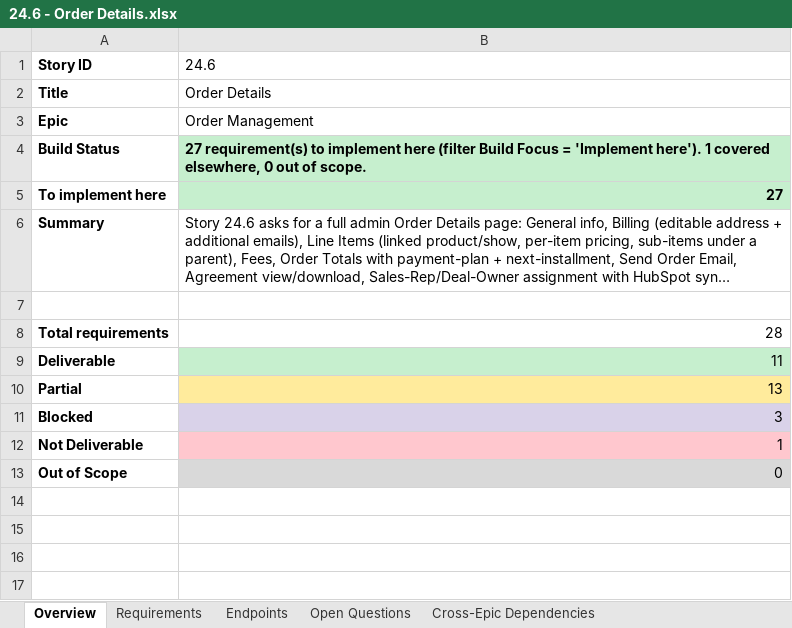
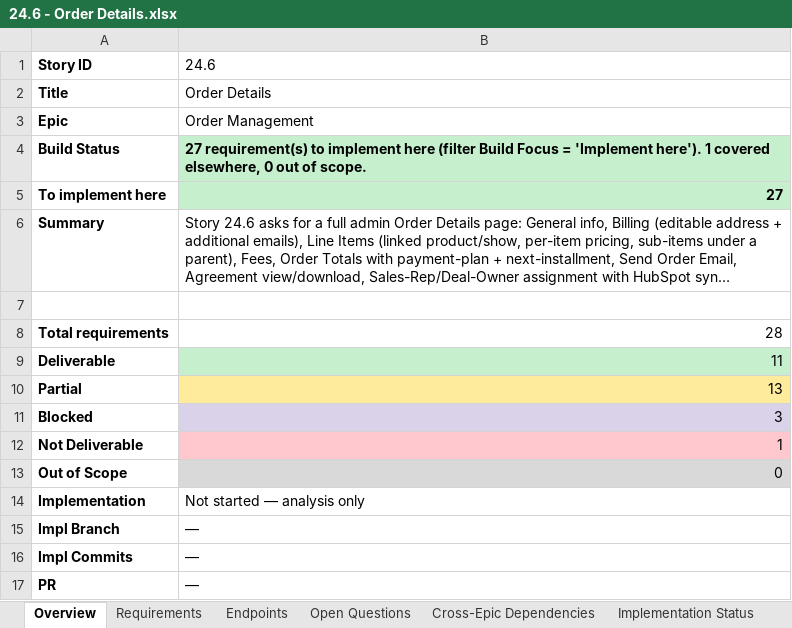
Before and after one commit to prantikUIPL/sbe-backend-workspace, an Excel workbook: order_management/24.6-order-details/24.6 - Order Details.xlsx, sheet Overview, drawn as a sheet; long unchanged cells end in …; values as stored, in another font and other column widths than the file's, no borders; the diff names each change by its address in the sheet, - before the commit and + after, or states it on an @@ line.

Commit message:
docs(order-history/order-management): extend sibling story docs to implementation-status format
Bring the 17 non-13.2 story feasibility docs (.md + .xlsx) up to the extended
implementation-status format per STORY_DOC_FORMAT_UPDATES.md, additively.

- 13.1: delivered via SBE-1146 (Story 13.2's shipped GET /orders)
- 13.3 + 24.1-24.15: honest "Not started - analysis only" status

Each .md gains an Implementation line, an Implementation Status section, and
status-tagged Open Questions (+ Deferred Work where a req is blocked/deferred).
Each .xlsx gains an Impl Status column, Status/Resolution Open-Questions columns,
an Implementation Status sheet, and Overview impl rows.

```diff
--- a/order_management/24.6-order-details/24.6 - Order Details.xlsx (sheet Overview)
+++ b/order_management/24.6-order-details/24.6 - Order Details.xlsx (sheet Overview)
+sheet tab: Implementation Status
+row 14: Implementation | Not started — analysis only
+row 15: Impl Branch | —
+row 16: Impl Commits | —
+row 17: PR | —
```
Also changed, not shown: sheet Open Questions, sheet Requirements, order_history/13.3-order-details-page/13.3 - Order Details Page.xlsx, order_management/24.1-view-and-manage-all-orders/24.1 - View and manage all orders.xlsx, 31 other files.
